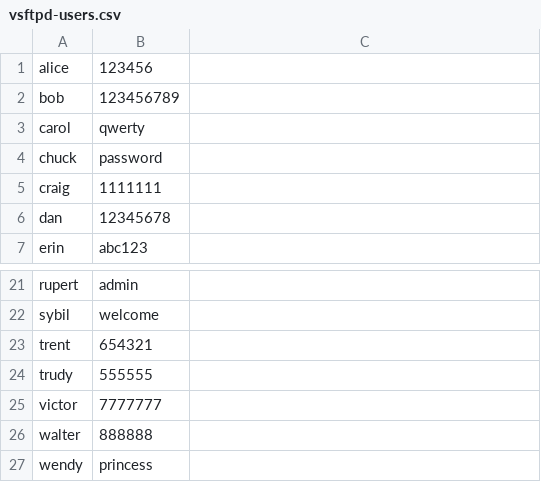
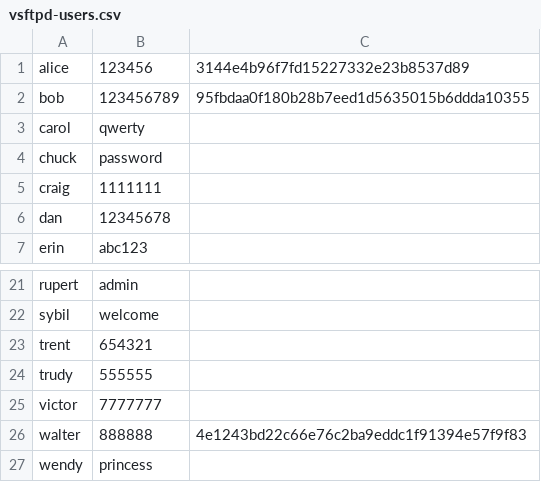
Before and after one commit to dominikborkowski/vsftpd-testbed, a CSV file: vsftpd-users.csv, drawn as a sheet; only a part is shown, gaps mark what is left out.

```diff
--- a/vsftpd-users.csv
+++ b/vsftpd-users.csv
@@ -1,3 +1,3 @@
-alice,123456
-bob,123456789
+alice,123456,3144e4b96f7fd15227332e23b8537d89
+bob,123456789,95fbdaa0f180b28b7eed1d5635015b6ddda10355
 carol,qwerty
@@ -25,3 +25,3 @@ trudy,555555
 victor,7777777
-walter,888888
+walter,888888,4e1243bd22c66e76c2ba9eddc1f91394e57f9f83
 wendy,princess
```
Also changed, not shown: 1 other file.
